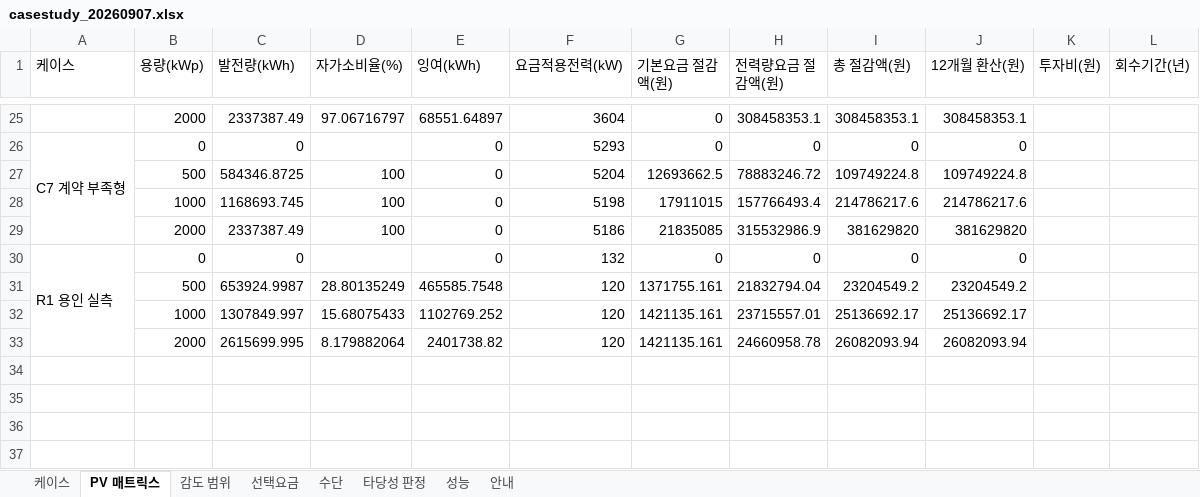
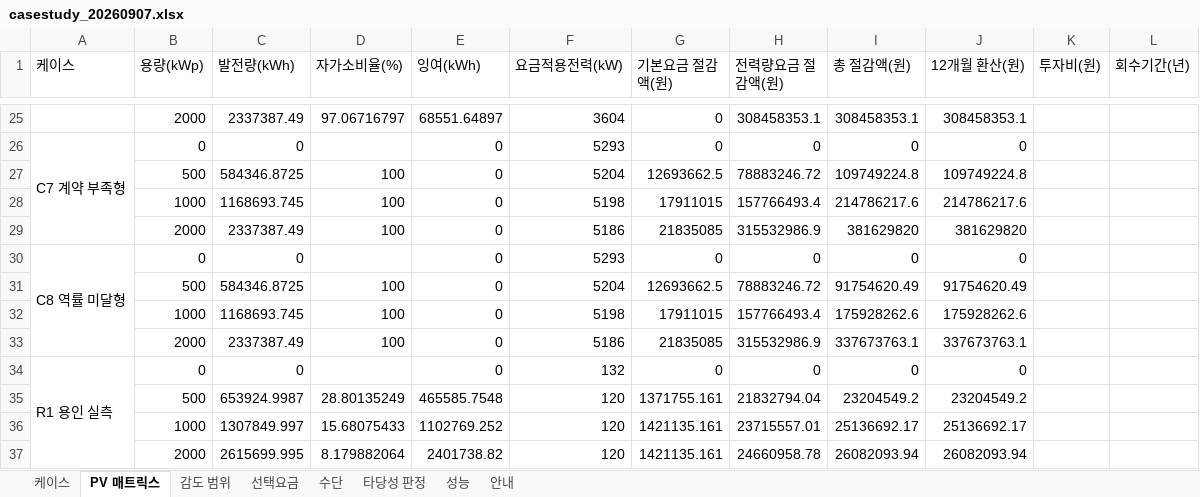
Before and after one commit to bakjeucar-boop/kwise, an Excel workbook: output/casestudy_20260907.xlsx, sheet PV 매트릭스, drawn as a sheet; only a part is shown, gaps mark what is left out; values as stored, in another font and other column widths than the file's, no borders; the diff names each change by its address in the sheet, - before the commit and + after, or states it on an @@ line.

```diff
--- a/output/casestudy_20260907.xlsx (sheet PV 매트릭스)
+++ b/output/casestudy_20260907.xlsx (sheet PV 매트릭스)
+row 30: C8 역률 미달형 | 0 | 0 |  | 0 | 5293 | 0 | 0 | 0 | 0
+row 31:  | 500 | 584346.8725 | 100 | 0 | 5204 | 12693662.5 | 78883246.72 | 91754620.49 | 91754620.49
+row 32:  | 1000 | 1168693.745 | 100 | 0 | 5198 | 17911015 | 157766493.4 | 175928262.6 | 175928262.6
+row 33:  | 2000 | 2337387.49 | 100 | 0 | 5186 | 21835085 | 315532986.9 | 337673763.1 | 337673763.1
```
Also changed, not shown: sheet 감도 범위, sheet 타당성 판정, sheet 케이스, sheet 수단, sheet 선택요금, sheet 성능, 6 other files.
